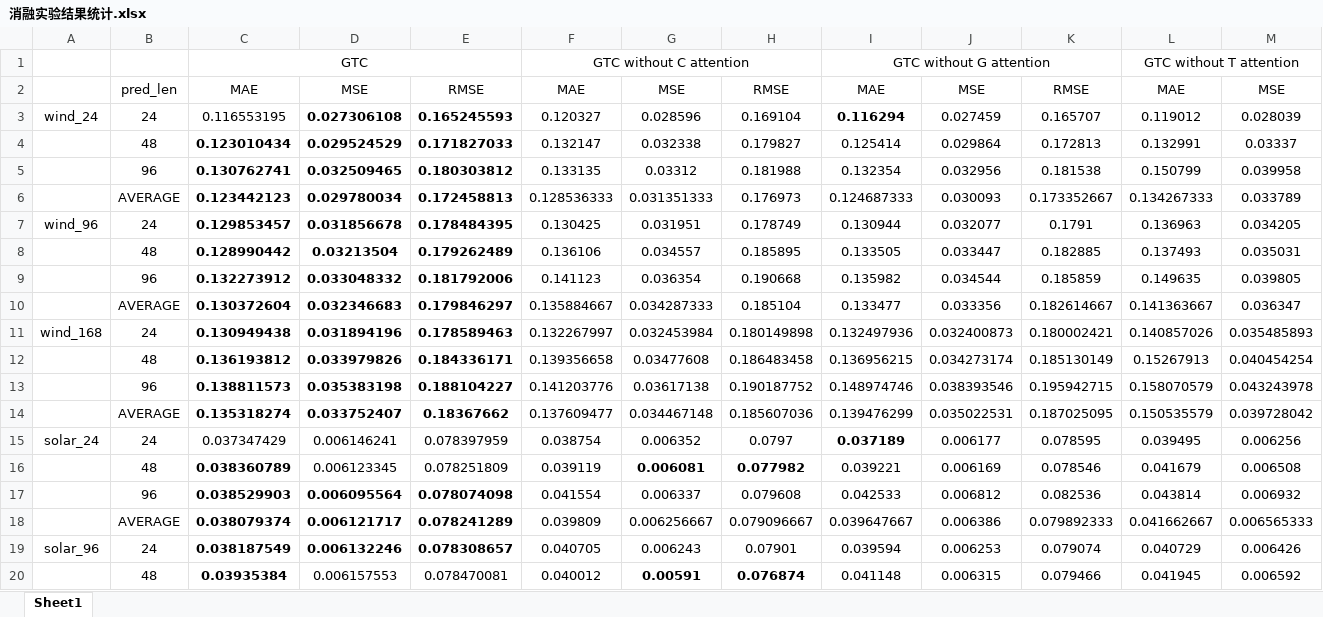
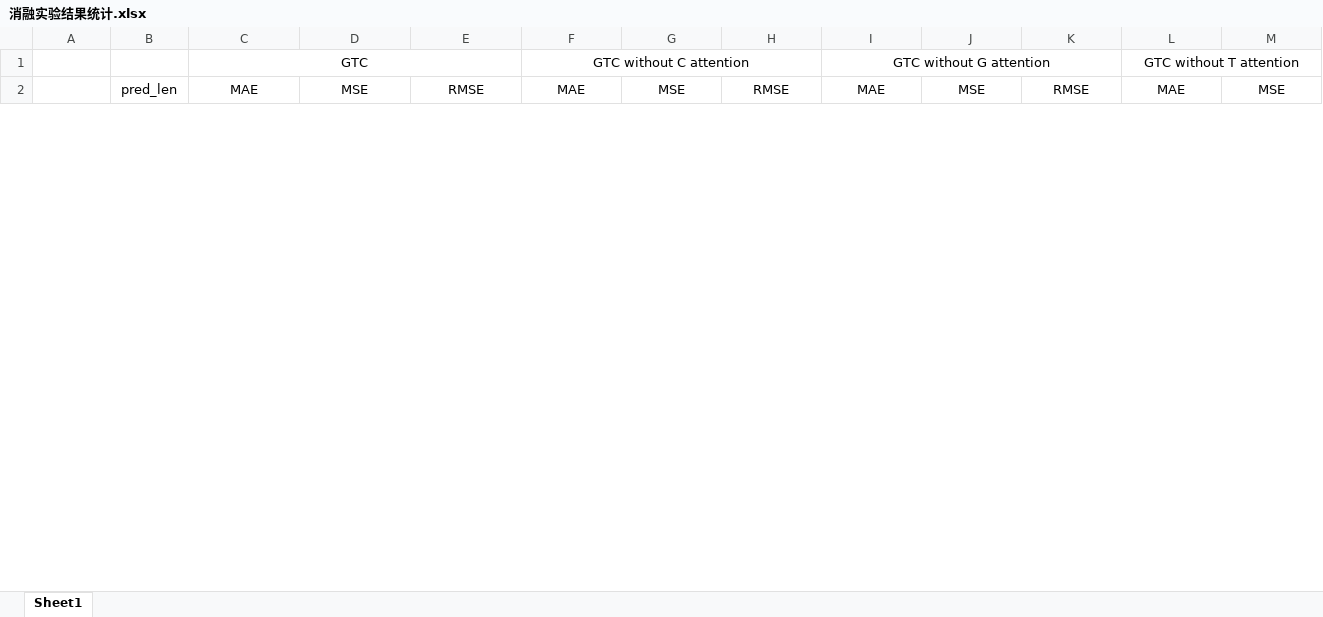
Before and after one commit to GeYanshuo/GTC_Transformer_case_results, an Excel workbook: 消融实验结果统计.xlsx, sheet Sheet1, drawn as a sheet; only a part is shown; values as stored, in another font and other column widths than the file's, no borders; removed rows and columns are numbered as before the commit, all else as after; rows hold the shown columns only; the diff covers the shown part only; the diff names each change by its address in the sheet, - before the commit and + after, or states it on an @@ line.

```diff
--- a/消融实验结果统计.xlsx (sheet Sheet1)
+++ b/消融实验结果统计.xlsx (sheet Sheet1)
-row 3: wind_24 | 24 | 0.116553195 | 0.027306108 | 0.165245593 | 0.120327 | 0.028596 | 0.169104 | 0.116294 | 0.027459 | 0.165707 | 0.119012 | 0.028039
-row 4:  | 48 | 0.123010434 | 0.029524529 | 0.171827033 | 0.132147 | 0.032338 | 0.179827 | 0.125414 | 0.029864 | 0.172813 | 0.132991 | 0.03337
-row 5:  | 96 | 0.130762741 | 0.032509465 | 0.180303812 | 0.133135 | 0.03312 | 0.181988 | 0.132354 | 0.032956 | 0.181538 | 0.150799 | 0.039958
-row 6:  | AVERAGE | 0.123442123 | 0.029780034 | 0.172458813 | 0.128536333 | 0.031351333 | 0.176973 | 0.124687333 | 0.030093 | 0.173352667 | 0.134267333 | 0.033789
-row 7: wind_96 | 24 | 0.129853457 | 0.031856678 | 0.178484395 | 0.130425 | 0.031951 | 0.178749 | 0.130944 | 0.032077 | 0.1791 | 0.136963 | 0.034205
-row 8:  | 48 | 0.128990442 | 0.03213504 | 0.179262489 | 0.136106 | 0.034557 | 0.185895 | 0.133505 | 0.033447 | 0.182885 | 0.137493 | 0.035031
-row 9:  | 96 | 0.132273912 | 0.033048332 | 0.181792006 | 0.141123 | 0.036354 | 0.190668 | 0.135982 | 0.034544 | 0.185859 | 0.149635 | 0.039805
-row 10:  | AVERAGE | 0.130372604 | 0.032346683 | 0.179846297 | 0.135884667 | 0.034287333 | 0.185104 | 0.133477 | 0.033356 | 0.182614667 | 0.141363667 | 0.036347
-row 11: wind_168 | 24 | 0.130949438 | 0.031894196 | 0.178589463 | 0.132267997 | 0.032453984 | 0.180149898 | 0.132497936 | 0.032400873 | 0.180002421 | 0.140857026 | 0.035485893
-row 12:  | 48 | 0.136193812 | 0.033979826 | 0.184336171 | 0.139356658 | 0.03477608 | 0.186483458 | 0.136956215 | 0.034273174 | 0.185130149 | 0.15267913 | 0.040454254
-row 13:  | 96 | 0.138811573 | 0.035383198 | 0.188104227 | 0.141203776 | 0.03617138 | 0.190187752 | 0.148974746 | 0.038393546 | 0.195942715 | 0.158070579 | 0.043243978
-row 14:  | AVERAGE | 0.135318274 | 0.033752407 | 0.18367662 | 0.137609477 | 0.034467148 | 0.185607036 | 0.139476299 | 0.035022531 | 0.187025095 | 0.150535579 | 0.039728042
-row 15: solar_24 | 24 | 0.037347429 | 0.006146241 | 0.078397959 | 0.038754 | 0.006352 | 0.0797 | 0.037189 | 0.006177 | 0.078595 | 0.039495 | 0.006256
-row 16:  | 48 | 0.038360789 | 0.006123345 | 0.078251809 | 0.039119 | 0.006081 | 0.077982 | 0.039221 | 0.006169 | 0.078546 | 0.041679 | 0.006508
-row 17:  | 96 | 0.038529903 | 0.006095564 | 0.078074098 | 0.041554 | 0.006337 | 0.079608 | 0.042533 | 0.006812 | 0.082536 | 0.043814 | 0.006932
-row 18:  | AVERAGE | 0.038079374 | 0.006121717 | 0.078241289 | 0.039809 | 0.006256667 | 0.079096667 | 0.039647667 | 0.006386 | 0.079892333 | 0.041662667 | 0.006565333
-row 19: solar_96 | 24 | 0.038187549 | 0.006132246 | 0.078308657 | 0.040705 | 0.006243 | 0.07901 | 0.039594 | 0.006253 | 0.079074 | 0.040729 | 0.006426
-row 20:  | 48 | 0.03935384 | 0.006157553 | 0.078470081 | 0.040012 | 0.00591 | 0.076874 | 0.041148 | 0.006315 | 0.079466 | 0.041945 | 0.006592
```
Also changed, not shown: 36 added rows and 18 removed rows elsewhere in this sheet, 不同模型结果统计.xlsx.
